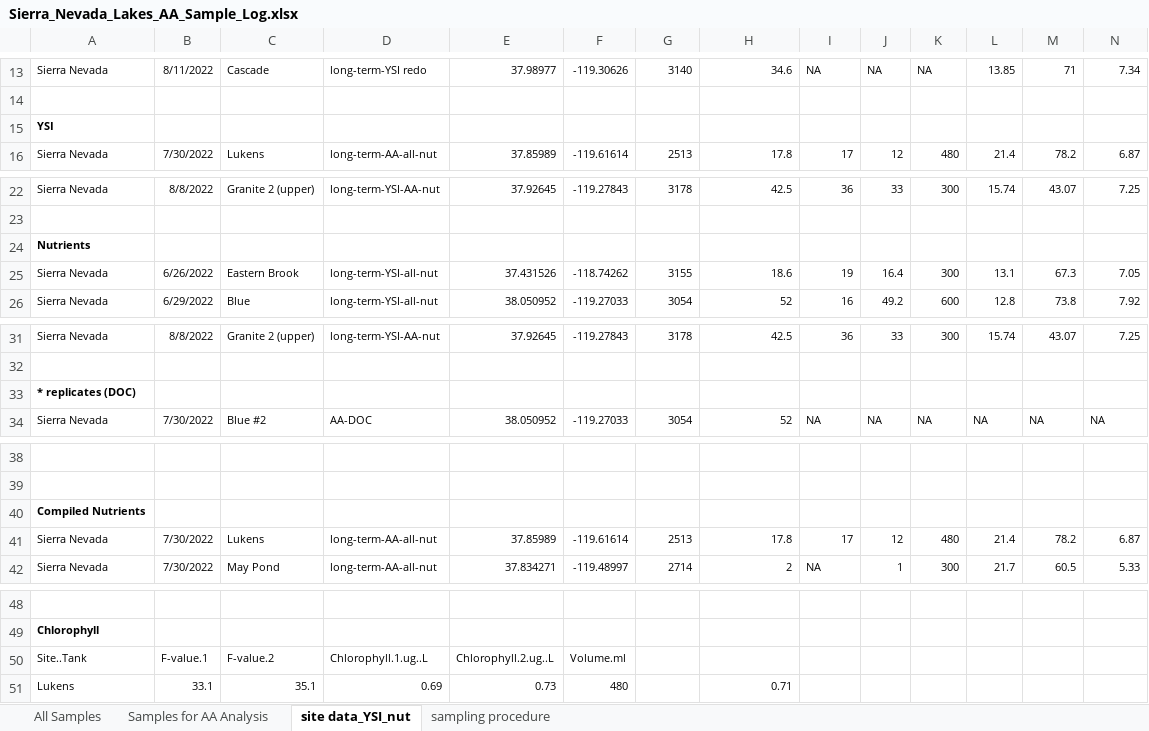
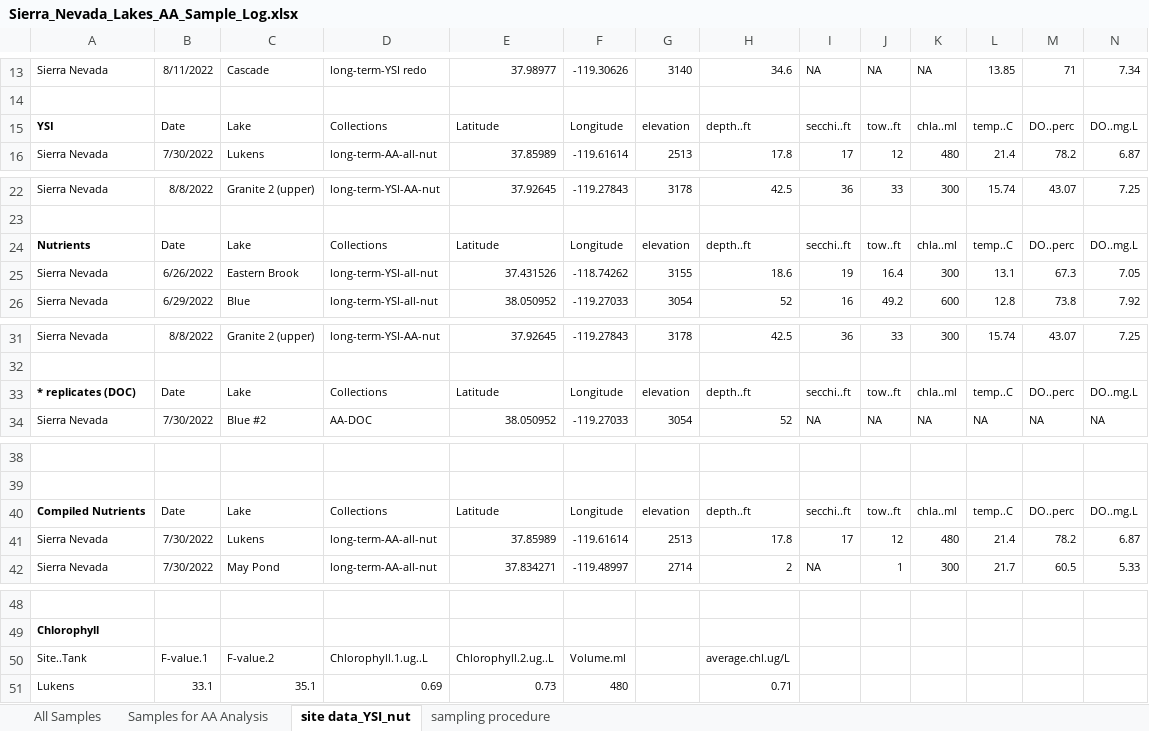
Before and after one commit to cbwall/Sierra-plankton-CSIA, an Excel workbook: data/Sample Log/Sierra_Nevada_Lakes_AA_Sample_Log.xlsx, sheet site data_YSI_nut, drawn as a sheet; only a part is shown, gaps mark what is left out; values as stored, in another font and other column widths than the file's, no borders; removed rows and columns are numbered as before the commit, all else as after; rows hold the shown columns only; the diff covers the shown part only; the diff names each change by its address in the sheet, - before the commit and + after, or states it on an @@ line.

```diff
--- a/data/Sample Log/Sierra_Nevada_Lakes_AA_Sample_Log.xlsx (sheet site data_YSI_nut)
+++ b/data/Sample Log/Sierra_Nevada_Lakes_AA_Sample_Log.xlsx (sheet site data_YSI_nut)
-row 15: YSI
+row 15: YSI | Date | Lake | Collections | Latitude | Longitude | elevation | depth..ft | secchi..ft | tow..ft | chla..ml | temp..C | DO..perc | DO..mg.L
-row 24: Nutrients
+row 24: Nutrients | Date | Lake | Collections | Latitude | Longitude | elevation | depth..ft | secchi..ft | tow..ft | chla..ml | temp..C | DO..perc | DO..mg.L
-row 33: * replicates (DOC)
+row 33: * replicates (DOC) | Date | Lake | Collections | Latitude | Longitude | elevation | depth..ft | secchi..ft | tow..ft | chla..ml | temp..C | DO..perc | DO..mg.L
-row 40: Compiled Nutrients
+row 40: Compiled Nutrients | Date | Lake | Collections | Latitude | Longitude | elevation | depth..ft | secchi..ft | tow..ft | chla..ml | temp..C | DO..perc | DO..mg.L
-H50: (empty)
+H50: average.chl.ug/L
```
Also changed, not shown: 1 removed row elsewhere in this sheet, formulas that keep their value, 1 other file.
